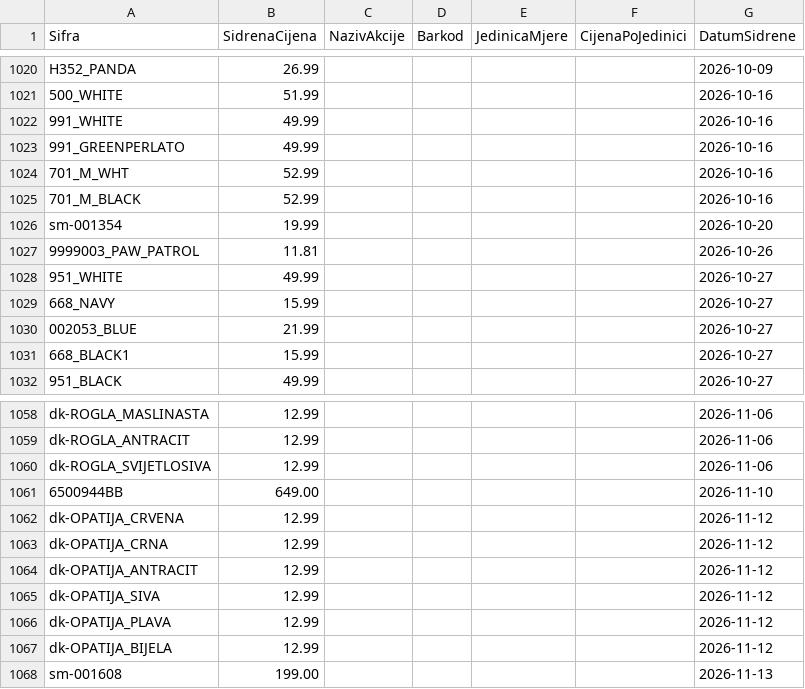
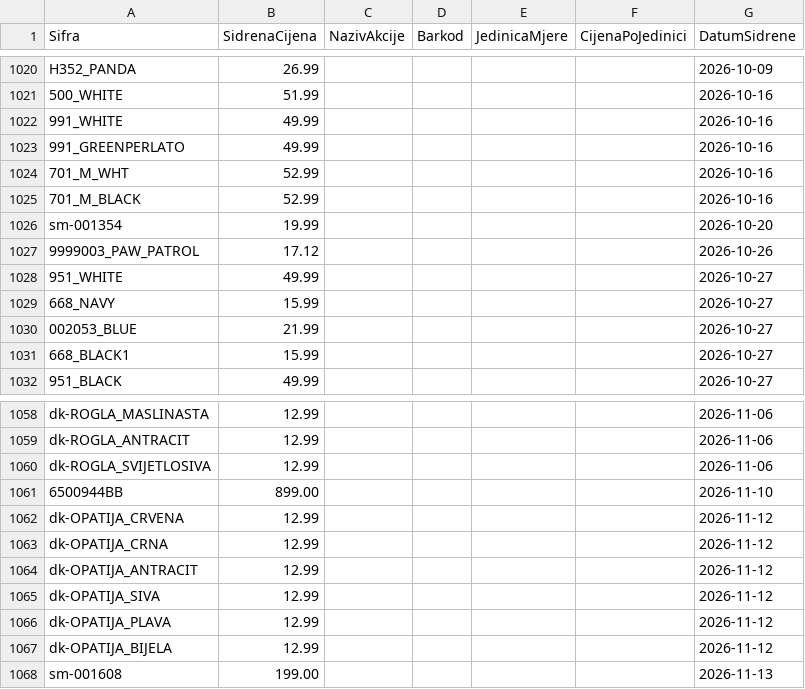
Before and after one commit to woolfhr-sidrene/woolf-cjenik, a CSV file: config/rucne-izmjene.csv, drawn as a sheet; only a part is shown, gaps mark what is left out.

```diff
--- a/config/rucne-izmjene.csv
+++ b/config/rucne-izmjene.csv
@@ -1026,3 +1026,3 @@ H352_PANDA;26.99;;;;;2026-10-09
 sm-001354;19.99;;;;;2026-10-20
-9999003_PAW_PATROL;11.81;;;;;2026-10-26
+9999003_PAW_PATROL;17.12;;;;;2026-10-26
 951_WHITE;49.99;;;;;2026-10-27
@@ -1060,3 +1060,3 @@ dk-ROGLA_ANTRACIT;12.99;;;;;2026-11-06
 dk-ROGLA_SVIJETLOSIVA;12.99;;;;;2026-11-06
-6500944BB;649.00;;;;;2026-11-10
+6500944BB;899.00;;;;;2026-11-10
 dk-OPATIJA_CRVENA;12.99;;;;;2026-11-12
```
Also changed, not shown: config/sidrene-cijene.csv, 1 other file.
